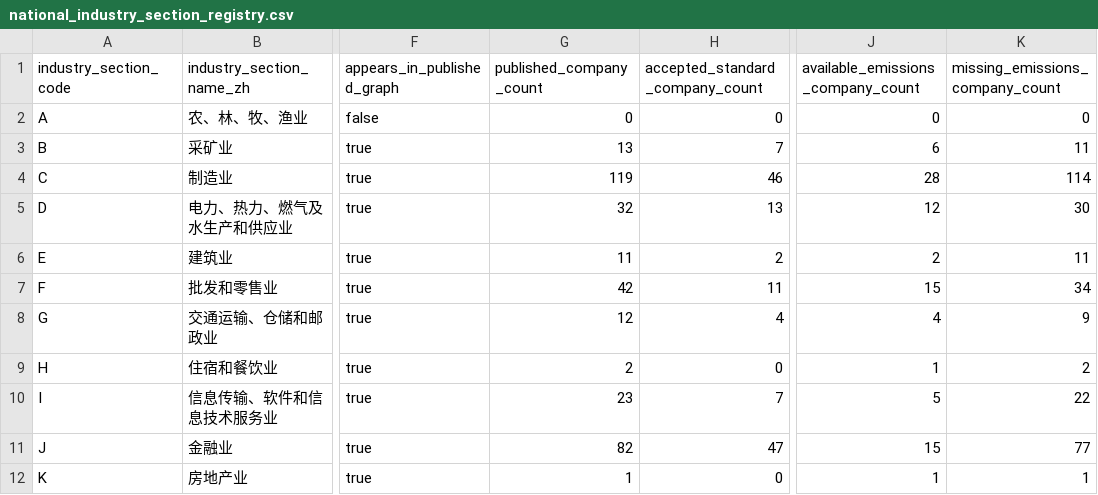
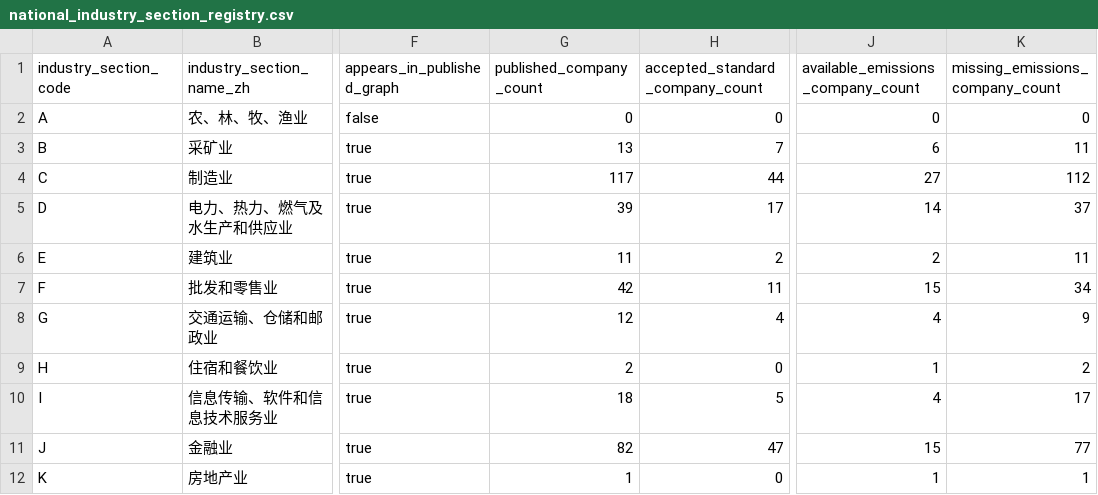
Before and after one commit to DCCAISSON/fortune500_esg_kg, a CSV file: assets/data/world500/workbench/national_industry_section_registry.csv, drawn as a sheet; only a part is shown, gaps mark what is left out; the diff names each change by its address in the sheet, - before the commit and + after, or states it on an @@ line.

```diff
--- a/assets/data/world500/workbench/national_industry_section_registry.csv
+++ b/assets/data/world500/workbench/national_industry_section_registry.csv
-G4 (published_company_count): 119
+G4 (published_company_count): 117
-H4 (accepted_standard_company_count): 46
+H4 (accepted_standard_company_count): 44
-J4: 28
+J4: 27
-K4 (missing_emissions_company_count): 114
+K4 (missing_emissions_company_count): 112
-G5 (published_company_count): 32
+G5 (published_company_count): 39
-H5 (accepted_standard_company_count): 13
+H5 (accepted_standard_company_count): 17
-J5: 12
+J5: 14
-K5 (missing_emissions_company_count): 30
+K5 (missing_emissions_company_count): 37
-G10 (published_company_count): 23
+G10 (published_company_count): 18
-H10 (accepted_standard_company_count): 7
+H10 (accepted_standard_company_count): 5
-J10: 5
+J10: 4
-K10 (missing_emissions_company_count): 22
+K10 (missing_emissions_company_count): 17
```
Also changed, not shown: assets/data/world500/workbench/standard_industry_sankey_registry.csv, assets/data/world500/workbench/world500_emissions_industry_section_coverage_summary.csv, 36 other files.
